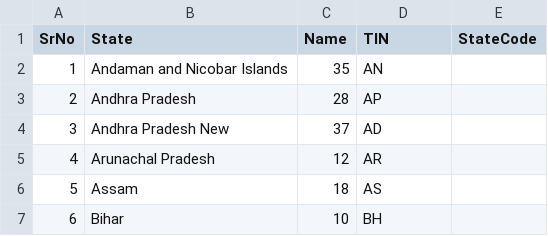
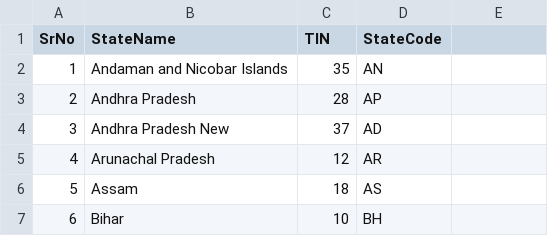
Before and after one commit to awaghadsangita/IndianStatesCensusAnalyserProblem, a CSV file: src/main/resources/StateCode.csv, drawn as a sheet; only a part is shown.

```diff
--- a/src/main/resources/StateCode.csv
+++ b/src/main/resources/StateCode.csv
@@ -1,2 +1,2 @@
-SrNo,State,Name,TIN,StateCode,
+SrNo,StateName,TIN,StateCode,
 1,Andaman and Nicobar Islands,35,AN
```
Also changed, not shown: src/main/resources/StateCensusData.csv, 3 other files.
